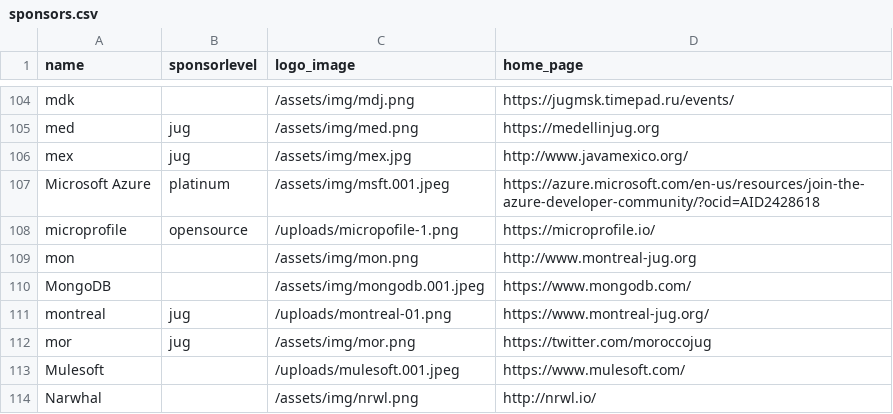
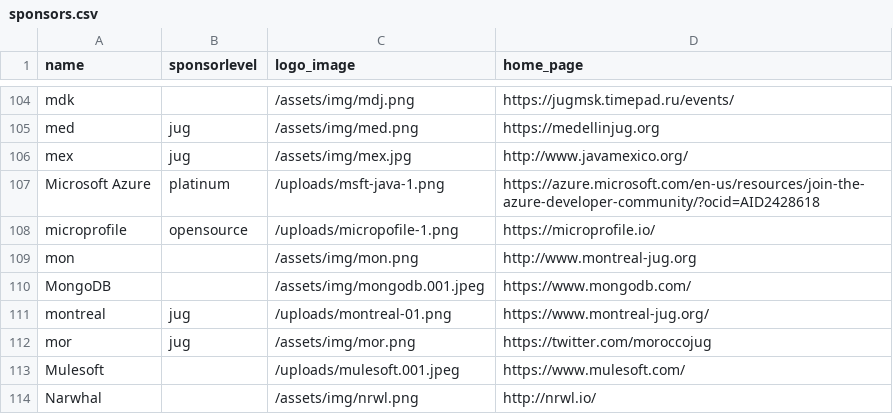
Before and after one commit to devnexus/devnexus-site, a CSV file: _data/sponsors.csv, drawn as a sheet; only a part is shown, gaps mark what is left out.

```diff
--- a/_data/sponsors.csv
+++ b/_data/sponsors.csv
@@ -106,3 +106,3 @@ med,jug,/assets/img/med.png,https://medellinjug.org
 mex,jug,/assets/img/mex.jpg,http://www.javamexico.org/
-Microsoft Azure,platinum,/assets/img/msft.001.jpeg,https://azure.microsoft.com/en-us/resources/join-the-azure-developer-community/?ocid=AID2428618
+Microsoft Azure,platinum,/uploads/msft-java-1.png,https://azure.microsoft.com/en-us/resources/join-the-azure-developer-community/?ocid=AID2428618
 microprofile,opensource,/uploads/micropofile-1.png,https://microprofile.io/
```
Also changed, not shown: 1 other file.
